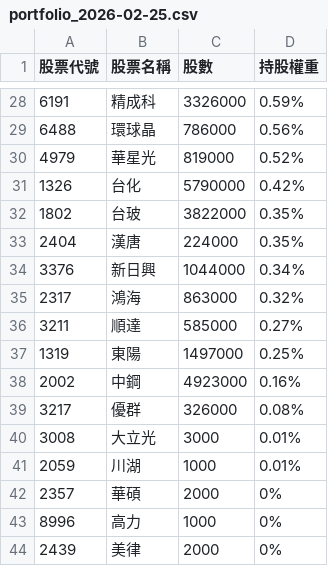
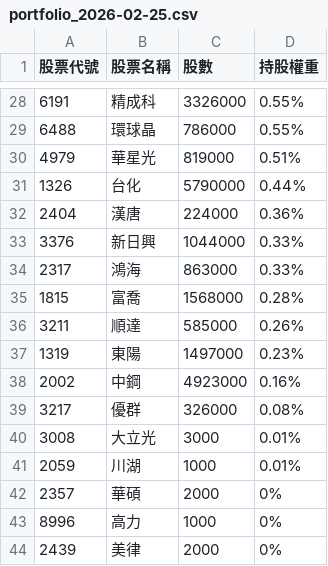
Before and after one commit to alstonchen14-maker/etf-report, a CSV file: history/portfolio_2026-02-25.csv, drawn as a sheet; only a part is shown, gaps mark what is left out; the diff covers the shown part only.

```diff
--- a/history/portfolio_2026-02-25.csv
+++ b/history/portfolio_2026-02-25.csv
@@ -28,11 +28,11 @@
-6191,精成科,3326000,0.59%
-6488,環球晶,786000,0.56%
-4979,華星光,819000,0.52%
-1326,台化,5790000,0.42%
-1802,台玻,3822000,0.35%
-2404,漢唐,224000,0.35%
-3376,新日興,1044000,0.34%
-2317,鴻海,863000,0.32%
-3211,順達,585000,0.27%
-1319,東陽,1497000,0.25%
+6191,精成科,3326000,0.55%
+6488,環球晶,786000,0.55%
+4979,華星光,819000,0.51%
+1326,台化,5790000,0.44%
+2404,漢唐,224000,0.36%
+3376,新日興,1044000,0.33%
+2317,鴻海,863000,0.33%
+1815,富喬,1568000,0.28%
+3211,順達,585000,0.26%
+1319,東陽,1497000,0.23%
 2002,中鋼,4923000,0.16%
```
Also changed, not shown: 8 added rows, 8 removed rows and 18 edited cells elsewhere in this file, 1 other file.
